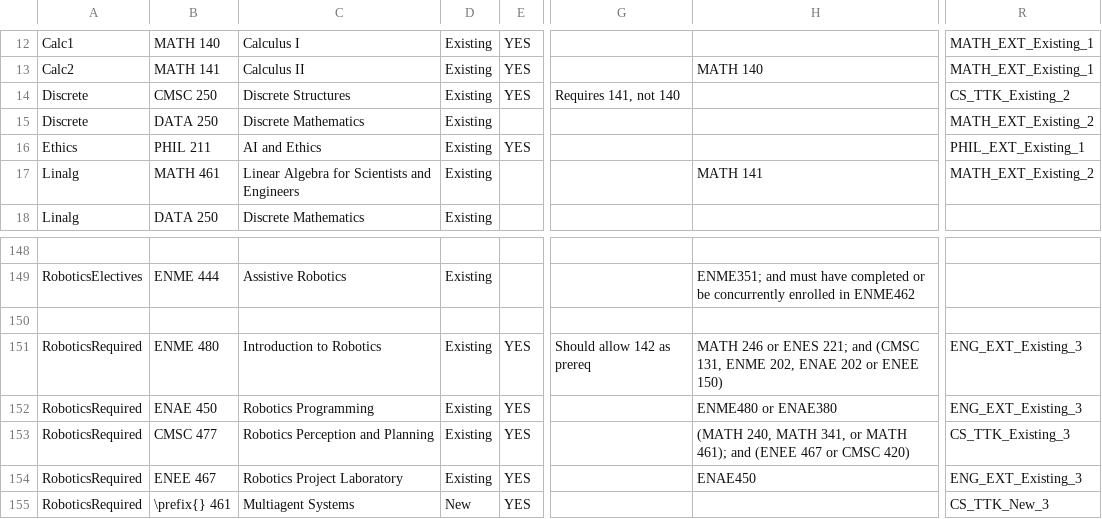
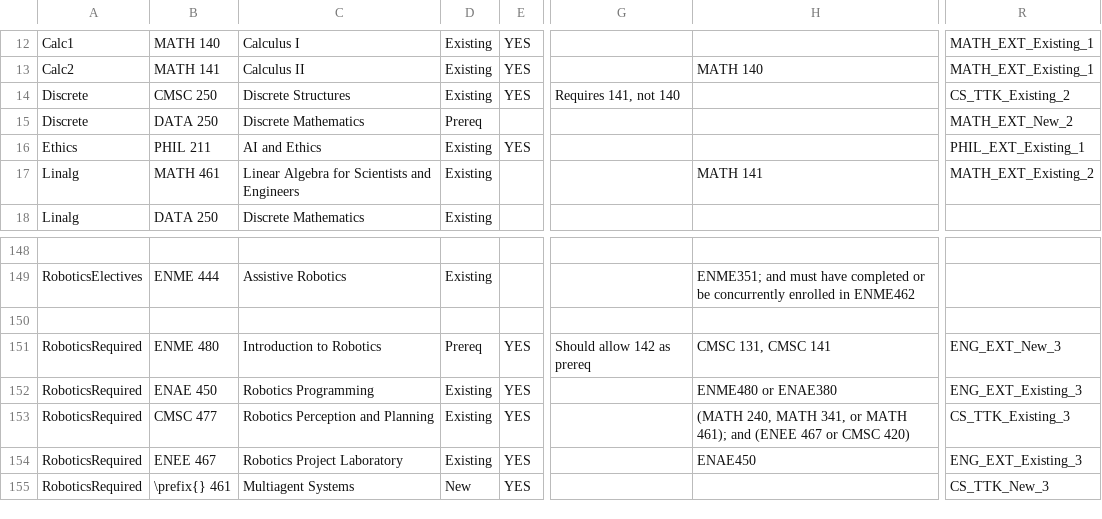
Before and after one commit to ezubaric/bs_in_ai, a CSV file: course_source/courses.csv, drawn as a sheet; only a part is shown, gaps mark what is left out; the diff names each change by its address in the sheet, - before the commit and + after, or states it on an @@ line.

Commit message:
prereq string

```diff
--- a/course_source/courses.csv
+++ b/course_source/courses.csv
-D15: Existing
+D15: Prereq
-R15: MATH_EXT_Existing_2
+R15: MATH_EXT_New_2
-D151: Existing
+D151: Prereq
-H151: MATH 246 or ENES 221; and (CMSC 131, ENME 202, ENAE 202 or ENEE 150)
+H151: CMSC 131, CMSC 141
-R151: ENG_EXT_Existing_3
+R151: ENG_EXT_New_3
```
Also changed, not shown: 11 other files.
